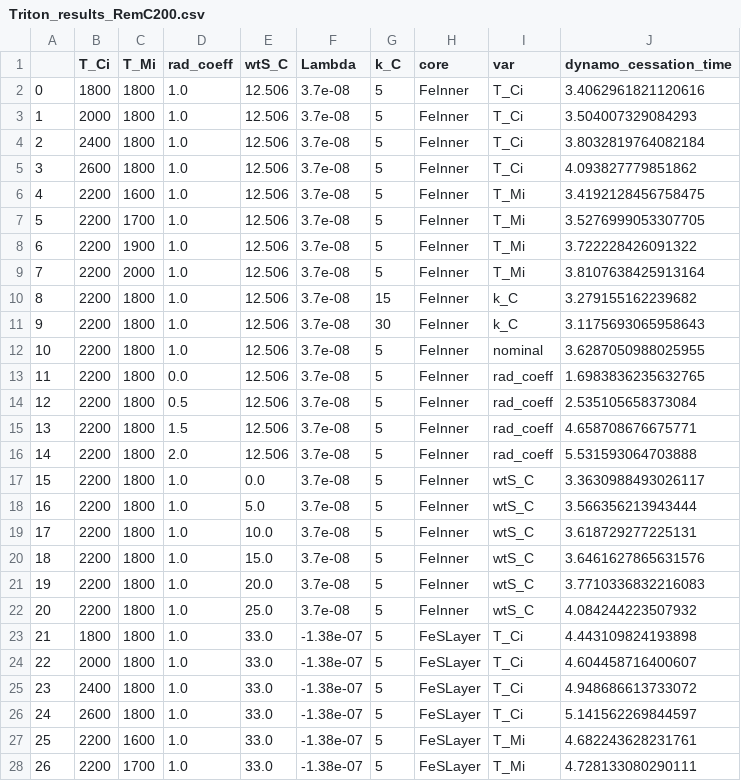
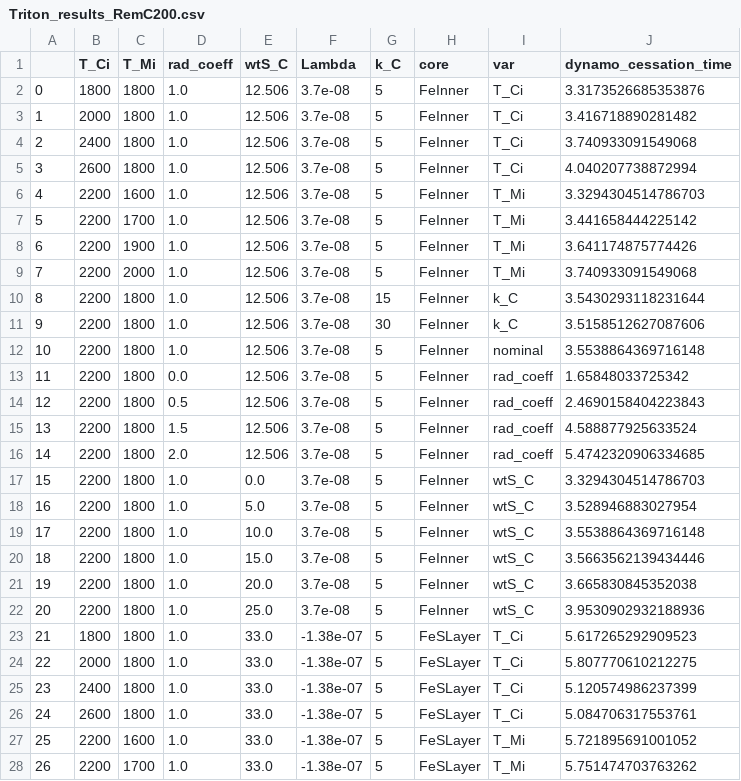
Before and after one commit to ltilke/triton-dynamo, a CSV file: results/Triton_results_RemC200.csv, drawn as a sheet; only a part is shown; the diff covers the shown part only; the diff names each change by its address in the sheet, - before the commit and + after, or states it on an @@ line.

```diff
--- a/results/Triton_results_RemC200.csv
+++ b/results/Triton_results_RemC200.csv
-J2 (dynamo_cessation_time): 3.4062961821120616
+J2 (dynamo_cessation_time): 3.3173526685353876
-J3 (dynamo_cessation_time): 3.504007329084293
+J3 (dynamo_cessation_time): 3.416718890281482
-J4 (dynamo_cessation_time): 3.8032819764082184
+J4 (dynamo_cessation_time): 3.740933091549068
-J5 (dynamo_cessation_time): 4.093827779851862
+J5 (dynamo_cessation_time): 4.040207738872994
-J6 (dynamo_cessation_time): 3.4192128456758475
+J6 (dynamo_cessation_time): 3.3294304514786703
-J7 (dynamo_cessation_time): 3.5276999053307705
+J7 (dynamo_cessation_time): 3.441658444225142
-J8 (dynamo_cessation_time): 3.722228426091322
+J8 (dynamo_cessation_time): 3.641174875774426
-J9 (dynamo_cessation_time): 3.8107638425913164
+J9 (dynamo_cessation_time): 3.740933091549068
-J10 (dynamo_cessation_time): 3.279155162239682
+J10 (dynamo_cessation_time): 3.5430293118231644
-J11 (dynamo_cessation_time): 3.1175693065958643
+J11 (dynamo_cessation_time): 3.5158512627087606
-J12 (dynamo_cessation_time): 3.6287050988025955
+J12 (dynamo_cessation_time): 3.5538864369716148
-J13 (dynamo_cessation_time): 1.6983836235632765
+J13 (dynamo_cessation_time): 1.65848033725342
-J14 (dynamo_cessation_time): 2.535105658373084
+J14 (dynamo_cessation_time): 2.4690158404223843
-J15 (dynamo_cessation_time): 4.658708676675771
+J15 (dynamo_cessation_time): 4.588877925633524
-J16 (dynamo_cessation_time): 5.531593064703888
+J16 (dynamo_cessation_time): 5.4742320906334685
-J17 (dynamo_cessation_time): 3.3630988493026117
+J17 (dynamo_cessation_time): 3.3294304514786703
-J18 (dynamo_cessation_time): 3.566356213943444
+J18 (dynamo_cessation_time): 3.528946883027954
-J19 (dynamo_cessation_time): 3.618729277225131
+J19 (dynamo_cessation_time): 3.5538864369716148
-J20 (dynamo_cessation_time): 3.6461627865631576
+J20 (dynamo_cessation_time): 3.5663562139434446
-J21 (dynamo_cessation_time): 3.7710336832216083
+J21 (dynamo_cessation_time): 3.665830845352038
-J22 (dynamo_cessation_time): 4.084244223507932
+J22 (dynamo_cessation_time): 3.9530902932188936
-J23 (dynamo_cessation_time): 4.443109824193898
+J23 (dynamo_cessation_time): 5.617265292909523
-J24 (dynamo_cessation_time): 4.604458716400607
+J24 (dynamo_cessation_time): 5.807770610212275
-J25 (dynamo_cessation_time): 4.948686613733072
+J25 (dynamo_cessation_time): 5.120574986237399
-J26 (dynamo_cessation_time): 5.141562269844597
+J26 (dynamo_cessation_time): 5.084706317553761
-J27 (dynamo_cessation_time): 4.682243628231761
+J27 (dynamo_cessation_time): 5.721895691001052
-J28 (dynamo_cessation_time): 4.728133080290111
+J28 (dynamo_cessation_time): 5.751474703763262
```
Also changed, not shown: 1 removed row, 35 edited cells and row numbers in column A elsewhere in this file, results/Triton_results_RemC100.csv, results/Triton_results_RemC150.csv, 1 other file.
